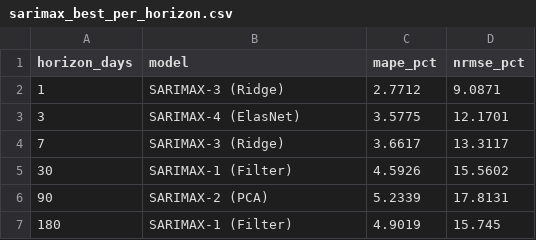
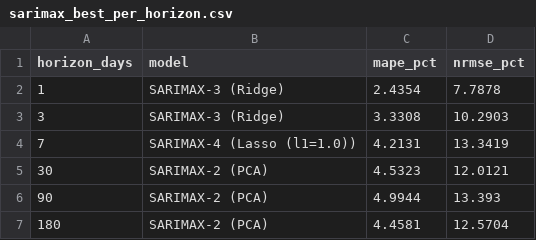
Before and after one commit to kkoutris/thesis-edf-multicollinearity-mitigation, a CSV file: data/sarimax_best_per_horizon.csv, drawn as a sheet.

```diff
--- a/data/sarimax_best_per_horizon.csv
+++ b/data/sarimax_best_per_horizon.csv
@@ -1,7 +1,7 @@
 horizon_days,model,mape_pct,nrmse_pct
-1,SARIMAX-3 (Ridge),2.7712,9.0871
-3,SARIMAX-4 (ElasNet),3.5775,12.1701
-7,SARIMAX-3 (Ridge),3.6617,13.3117
-30,SARIMAX-1 (Filter),4.5926,15.5602
-90,SARIMAX-2 (PCA),5.2339,17.8131
-180,SARIMAX-1 (Filter),4.9019,15.745
+1,SARIMAX-3 (Ridge),2.4354,7.7878
+3,SARIMAX-3 (Ridge),3.3308,10.2903
+7,SARIMAX-4 (Lasso (l1=1.0)),4.2131,13.3419
+30,SARIMAX-2 (PCA),4.5323,12.0121
+90,SARIMAX-2 (PCA),4.9944,13.393
+180,SARIMAX-2 (PCA),4.4581,12.5704
```
Also changed, not shown: data/sarimax_mape_table.csv, data/sarimax_nrmse_table.csv, 4 other files.
